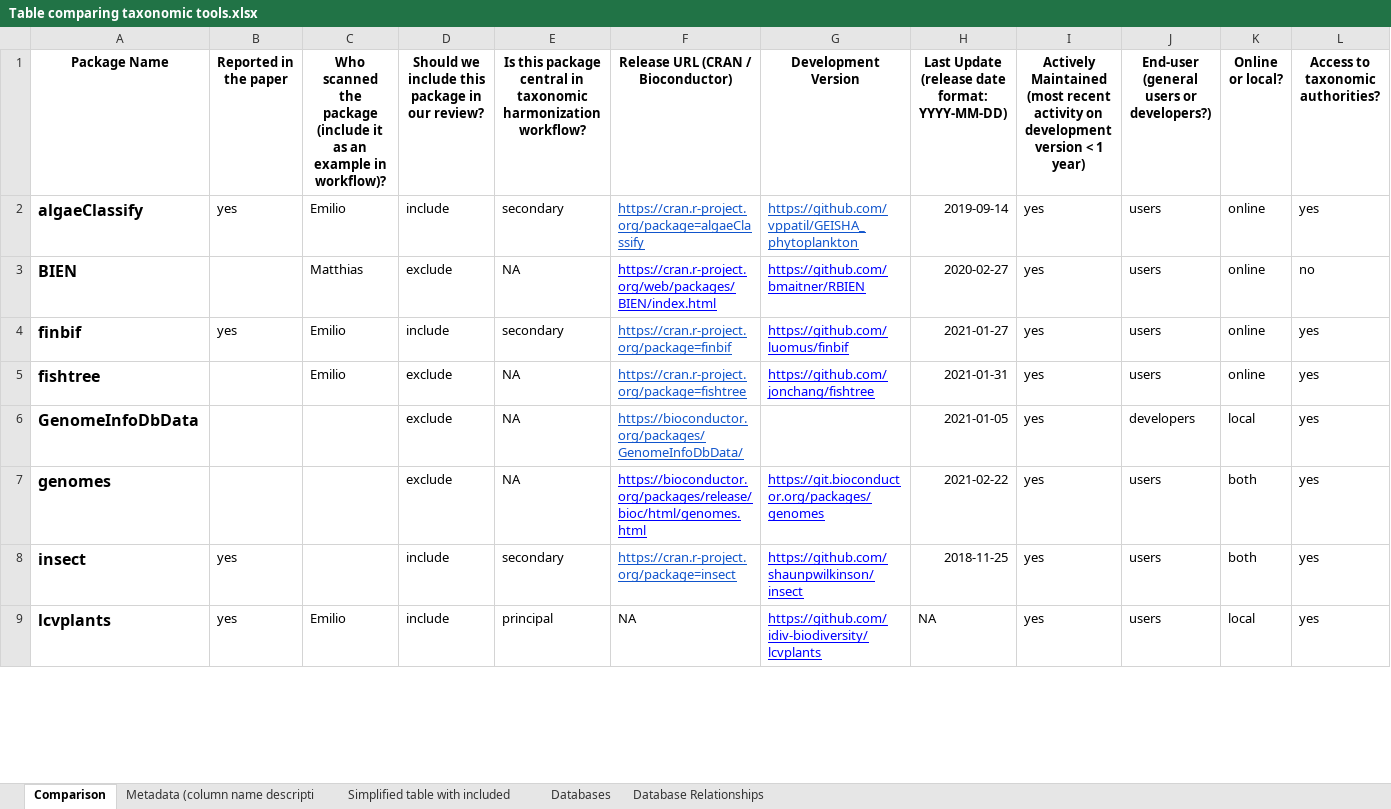
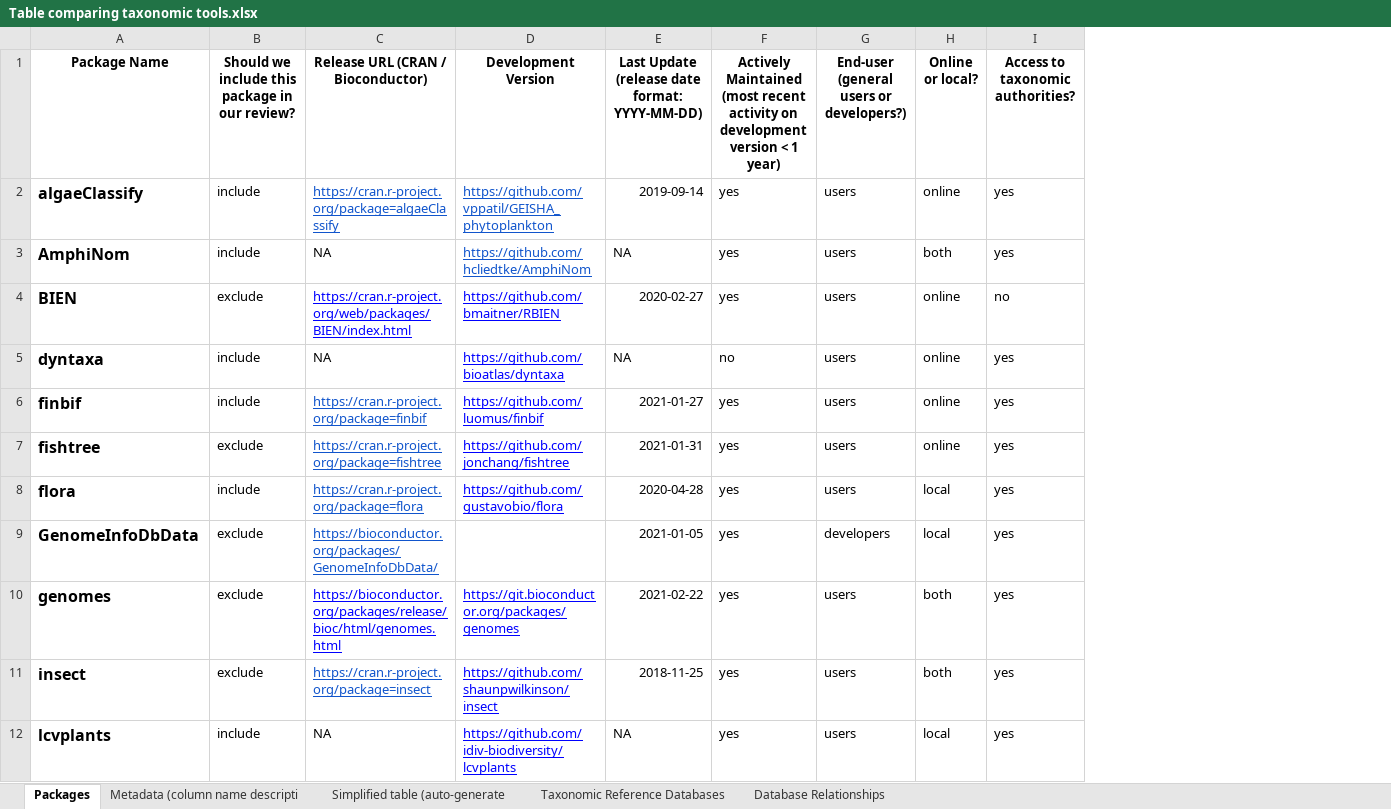
Before and after one commit to Rekyt/taxo_harmonization, an Excel workbook: data_raw/Table comparing taxonomic tools.xlsx, sheet Packages, drawn as a sheet; only a part is shown; values as stored, in another font and other column widths than the file's, no borders; charts and pictures and table styles not drawn; removed rows and columns are numbered as before the commit, all else as after; rows hold the shown columns only; the diff covers the shown part only; the diff names each change by its address in the sheet, - before the commit and + after, or states it on an @@ line.

Commit message:
Update input table

```diff
--- a/data_raw/Table comparing taxonomic tools.xlsx (sheet Packages)
+++ b/data_raw/Table comparing taxonomic tools.xlsx (sheet Packages)
-sheet tab: Comparison
+sheet tab: Packages
-sheet tab: Simplified table with included
+sheet tab: Simplified table (auto-generate
-sheet tab: Databases
+sheet tab: Taxonomic Reference Databases
-column B (Reported in the paper), rows 2-9: yes |  | yes |  |  |  | yes | yes
-column C, rows 1-9: Who scanned the package (include it as an example in workflow)? | Emilio | Matthias | Emilio | Emilio |  |  |  | Emilio
-column E, rows 1-9: Is this package central in taxonomic harmonization workflow? | secondary | NA | secondary | NA | NA | NA | secondary | principal
+row 3: AmphiNom | include | NA | https://github.com/hcliedtke/AmphiNom | NA | yes | users | both | yes
+row 5: dyntaxa | include | NA | https://github.com/bioatlas/dyntaxa | NA | no | users | online | yes
+row 8: flora | include | https://cran.r-project.org/package=flora | https://github.com/gustavobio/flora | 2020-04-28 | yes | users | local | yes
-B11: include
+B11: exclude
```
Also changed, not shown: 6 added rows and 2 edited cells elsewhere in this sheet, sheet Simplified table (auto-generate, sheet Taxonomic Reference Databases, sheet Metadata (column name descripti, sheet Database Relationships, formulas that keep their value.
